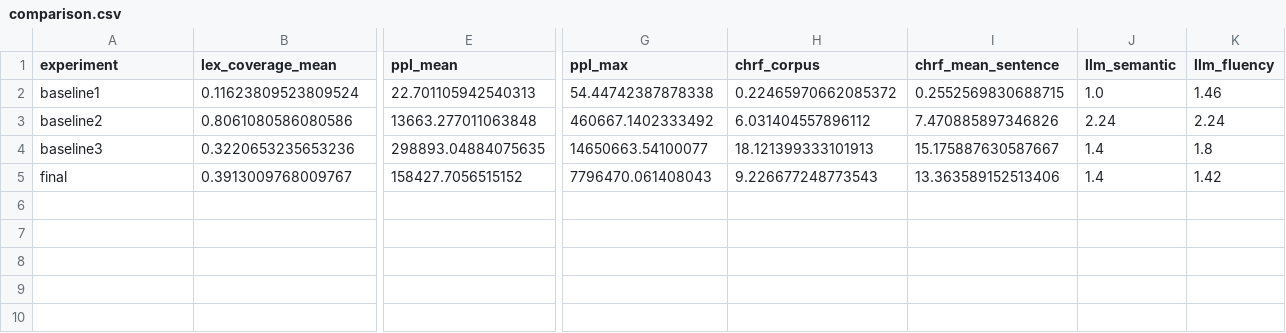
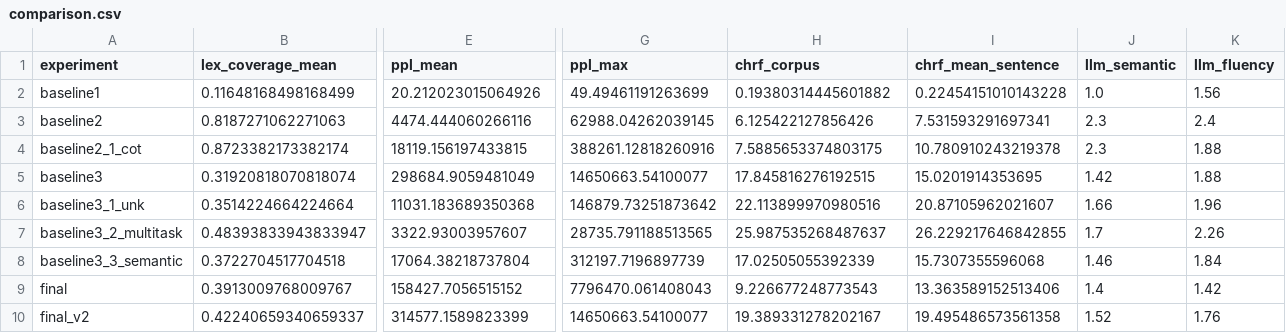
Before and after one commit to ChouYuanjue/tangut-nlp, a CSV file: results/comparison.csv, drawn as a sheet; only a part is shown, gaps mark what is left out; addresses are those after the commit; rows hold the shown columns only; the diff covers the shown part only; the diff names each change by its address in the sheet, - before the commit and + after, or states it on an @@ line.

Commit message:
Add metrics and predictions for final_v2 model evaluation
- Created metrics.json with lexical coverage, perplexity, chrF scores, and LLM judge ratings.
- Added predictions.jsonl containing input, reference, and prediction pairs for 50 examples using the final_v2_dpo method.

```diff
--- a/results/comparison.csv
+++ b/results/comparison.csv
-B2 (lex_coverage_mean): 0.11623809523809524
+B2 (lex_coverage_mean): 0.11648168498168499
-E2 (ppl_mean): 22.701105942540313
+E2 (ppl_mean): 20.212023015064926
-G2 (ppl_max): 54.44742387878338
+G2 (ppl_max): 49.49461191263699
-H2 (chrf_corpus): 0.22465970662085372
+H2 (chrf_corpus): 0.19380314445601882
-I2 (chrf_mean_sentence): 0.2552569830688715
+I2 (chrf_mean_sentence): 0.22454151010143228
-K2 (llm_fluency): 1.46
+K2 (llm_fluency): 1.56
-B3 (lex_coverage_mean): 0.8061080586080586
+B3 (lex_coverage_mean): 0.8187271062271063
-E3 (ppl_mean): 13663.277011063848
+E3 (ppl_mean): 4474.444060266116
-G3 (ppl_max): 460667.1402333492
+G3 (ppl_max): 62988.04262039145
-H3 (chrf_corpus): 6.031404557896112
+H3 (chrf_corpus): 6.125422127856426
-I3 (chrf_mean_sentence): 7.470885897346826
+I3 (chrf_mean_sentence): 7.531593291697341
-J3 (llm_semantic): 2.24
+J3 (llm_semantic): 2.3
-K3 (llm_fluency): 2.24
+K3 (llm_fluency): 2.4
+row 4: baseline2_1_cot | 0.8723382173382174 | 18119.156197433815 | 388261.12818260916 | 7.5885653374803175 | 10.780910243219378 | 2.3 | 1.88
-B5 (lex_coverage_mean): 0.3220653235653236
+B5 (lex_coverage_mean): 0.31920818070818074
-E5 (ppl_mean): 298893.04884075635
+E5 (ppl_mean): 298684.9059481049
-H5 (chrf_corpus): 18.121399333101913
+H5 (chrf_corpus): 17.845816276192515
-I5 (chrf_mean_sentence): 15.175887630587667
+I5 (chrf_mean_sentence): 15.0201914353695
-J5 (llm_semantic): 1.4
+J5 (llm_semantic): 1.42
-K5 (llm_fluency): 1.8
+K5 (llm_fluency): 1.88
+row 6: baseline3_1_unk | 0.3514224664224664 | 11031.183689350368 | 146879.73251873642 | 22.113899970980516 | 20.87105962021607 | 1.66 | 1.96
+row 7: baseline3_2_multitask | 0.48393833943833947 | 3322.93003957607 | 28735.791188513565 | 25.987535268487637 | 26.229217646842855 | 1.7 | 2.26
+row 8: baseline3_3_semantic | 0.3722704517704518 | 17064.38218737804 | 312197.7196897739 | 17.02505055392339 | 15.7307355596068 | 1.46 | 1.84
+row 10: final_v2 | 0.42240659340659337 | 314577.1589823399 | 14650663.54100077 | 19.389331278202167 | 19.495486573561358 | 1.52 | 1.76
```
Also changed, not shown: 1 edited cell elsewhere in this file, 10 other files.
